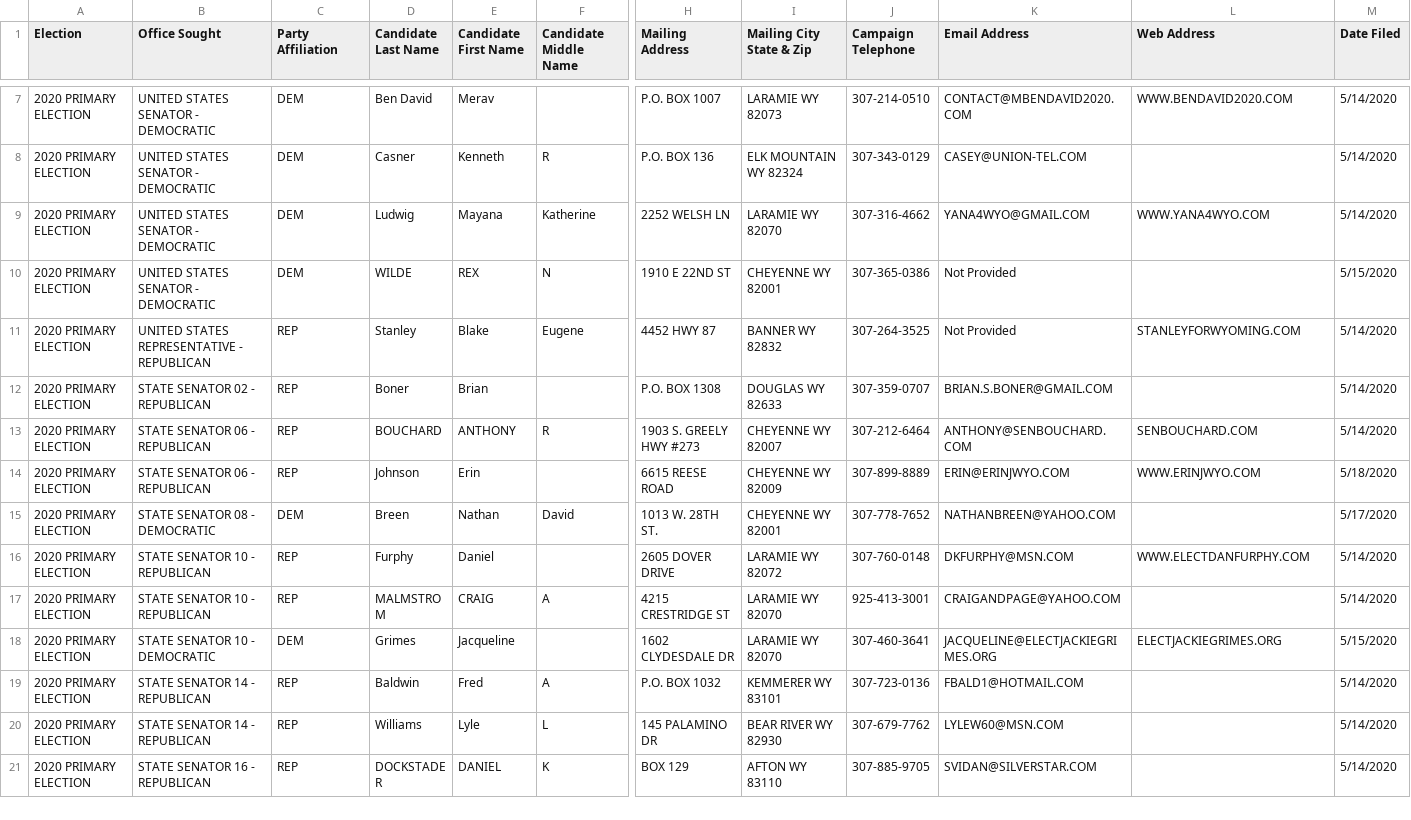
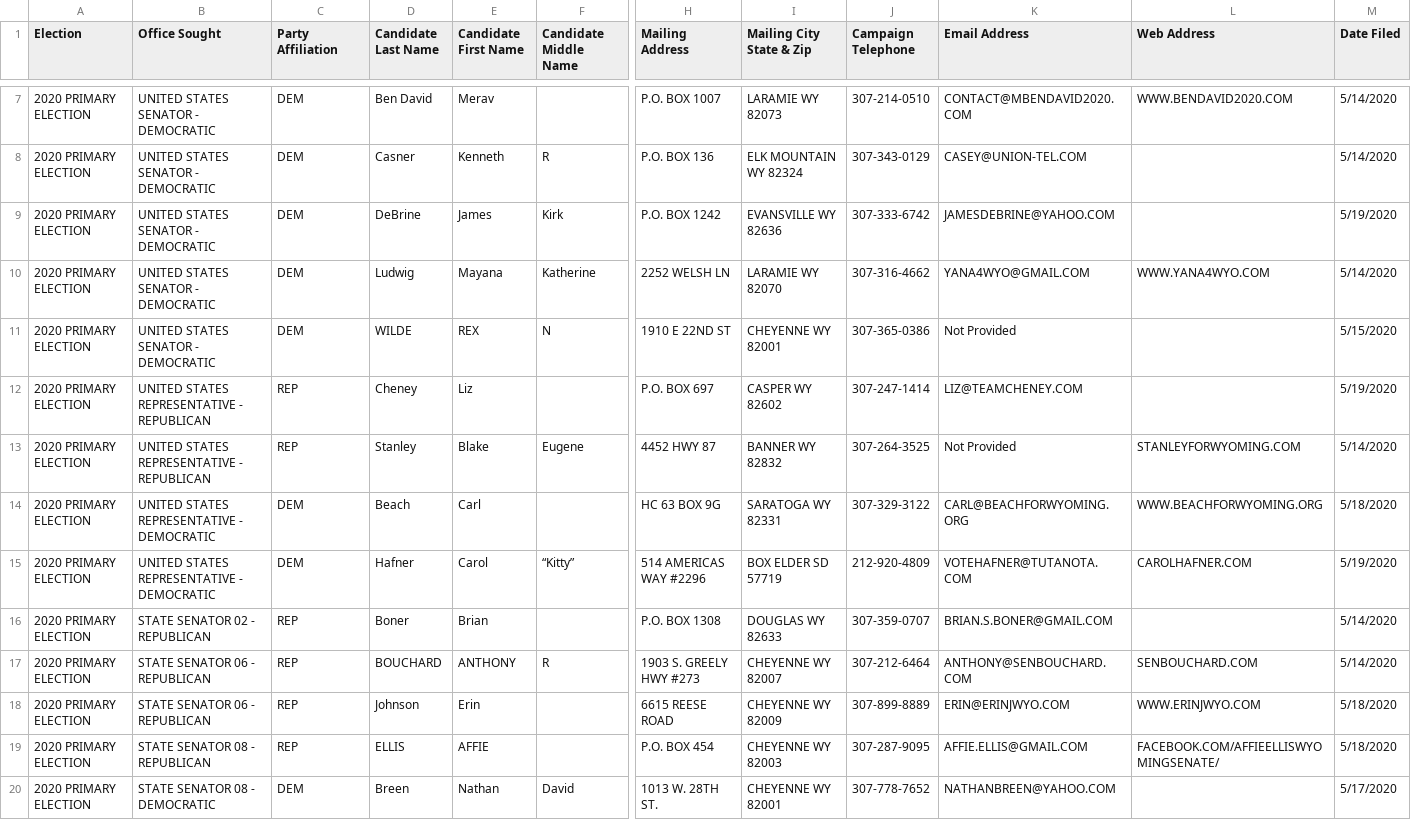
Before and after one commit to yincrash/wy_election_roster, a CSV file: 2020_Primary_Candidates.csv, drawn as a sheet; only a part is shown, gaps mark what is left out; the shorter side is filled out with more unchanged rows; rows hold the shown columns only; the diff covers the shown part only; the diff names each change by its address in the sheet, - before the commit and + after, or states it on an @@ line.

Commit message:
May 19th (after 5pm)

```diff
--- a/2020_Primary_Candidates.csv
+++ b/2020_Primary_Candidates.csv
+row 9: 2020 PRIMARY ELECTION | UNITED STATES SENATOR - DEMOCRATIC | DEM | DeBrine | James | Kirk | P.O. BOX 1242 | EVANSVILLE WY 82636 | 307-333-6742 | JAMESDEBRINE@YAHOO.COM |  | 5/19/2020
+row 12: 2020 PRIMARY ELECTION | UNITED STATES REPRESENTATIVE - REPUBLICAN | REP | Cheney | Liz |  | P.O. BOX 697 | CASPER WY 82602 | 307-247-1414 | LIZ@TEAMCHENEY.COM |  | 5/19/2020
+row 14: 2020 PRIMARY ELECTION | UNITED STATES REPRESENTATIVE - DEMOCRATIC | DEM | Beach | Carl |  | HC 63 BOX 9G | SARATOGA WY 82331 | 307-329-3122 | CARL@BEACHFORWYOMING.ORG | WWW.BEACHFORWYOMING.ORG | 5/18/2020
+row 15: 2020 PRIMARY ELECTION | UNITED STATES REPRESENTATIVE - DEMOCRATIC | DEM | Hafner | Carol | “Kitty” | 514 AMERICAS WAY #2296 | BOX ELDER SD 57719 | 212-920-4809 | VOTEHAFNER@TUTANOTA.COM | CAROLHAFNER.COM | 5/19/2020
+row 19: 2020 PRIMARY ELECTION | STATE SENATOR 08 - REPUBLICAN | REP | ELLIS | AFFIE |  | P.O. BOX 454 | CHEYENNE WY 82003 | 307-287-9095 | AFFIE.ELLIS@GMAIL.COM | FACEBOOK.COM/AFFIEELLISWYOMINGSENATE/ | 5/18/2020
```
Also changed, not shown: 8 added rows, 1 removed row and 2 edited cells elsewhere in this file.
